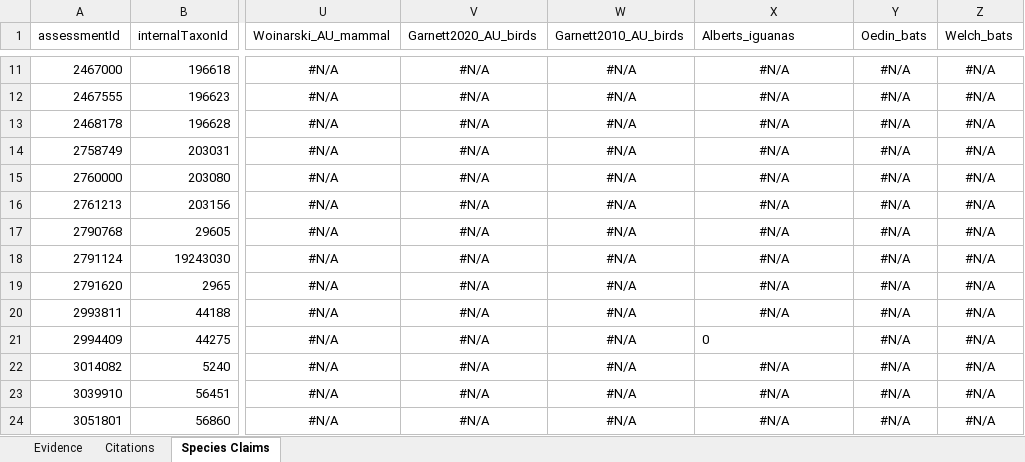
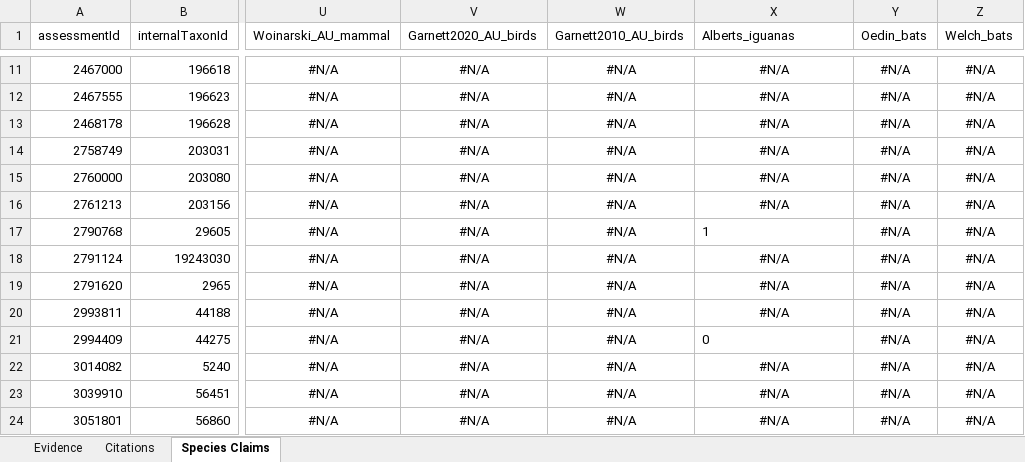
Before and after one commit to ejlundgren/cat_evidence_review, an Excel workbook: data/systematic_review/Cat_Database.xlsx, sheet Species Claims, drawn as a sheet; only a part is shown, gaps mark what is left out; values as stored, in another font and other column widths than the file's, no borders; the diff names each change by its address in the sheet, - before the commit and + after, or states it on an @@ line.

```diff
--- a/data/systematic_review/Cat_Database.xlsx (sheet Species Claims)
+++ b/data/systematic_review/Cat_Database.xlsx (sheet Species Claims)
-X17 (Alberts_iguanas): #N/A
+X17 (Alberts_iguanas): 1
-X17 alignment: center
+X17 alignment: left
```
Also changed, not shown: sheet Citations, 8 other files.
